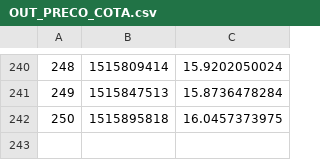
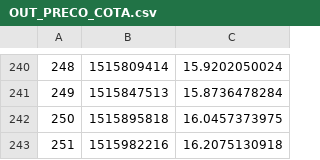
Before and after one commit to filhohao/filhohao.github.io, a CSV file: OUT_PRECO_COTA.csv, drawn as a sheet; only a part is shown, gaps mark what is left out; the diff names each change by its address in the sheet, - before the commit and + after, or states it on an @@ line.

Commit message:
latest update

```diff
--- a/OUT_PRECO_COTA.csv
+++ b/OUT_PRECO_COTA.csv
+row 243: 251 | 1515982216 | 16.2075130918
```
